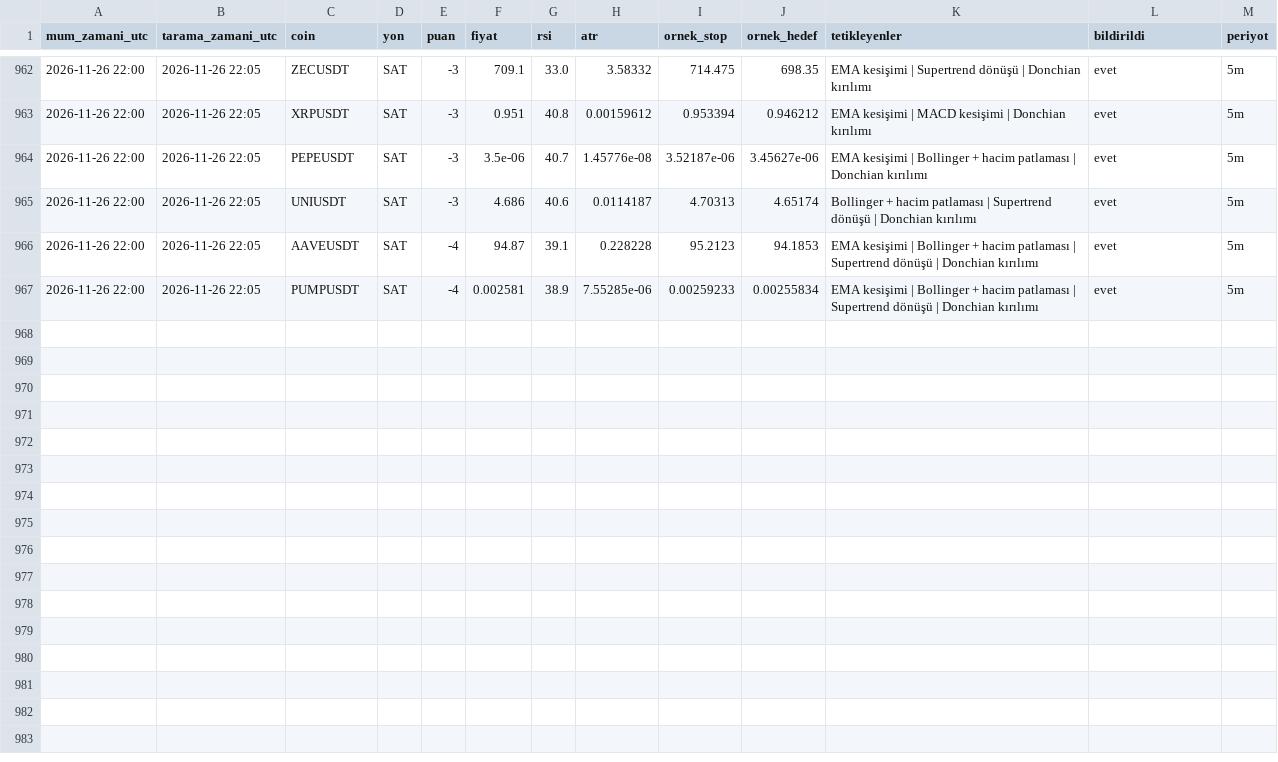
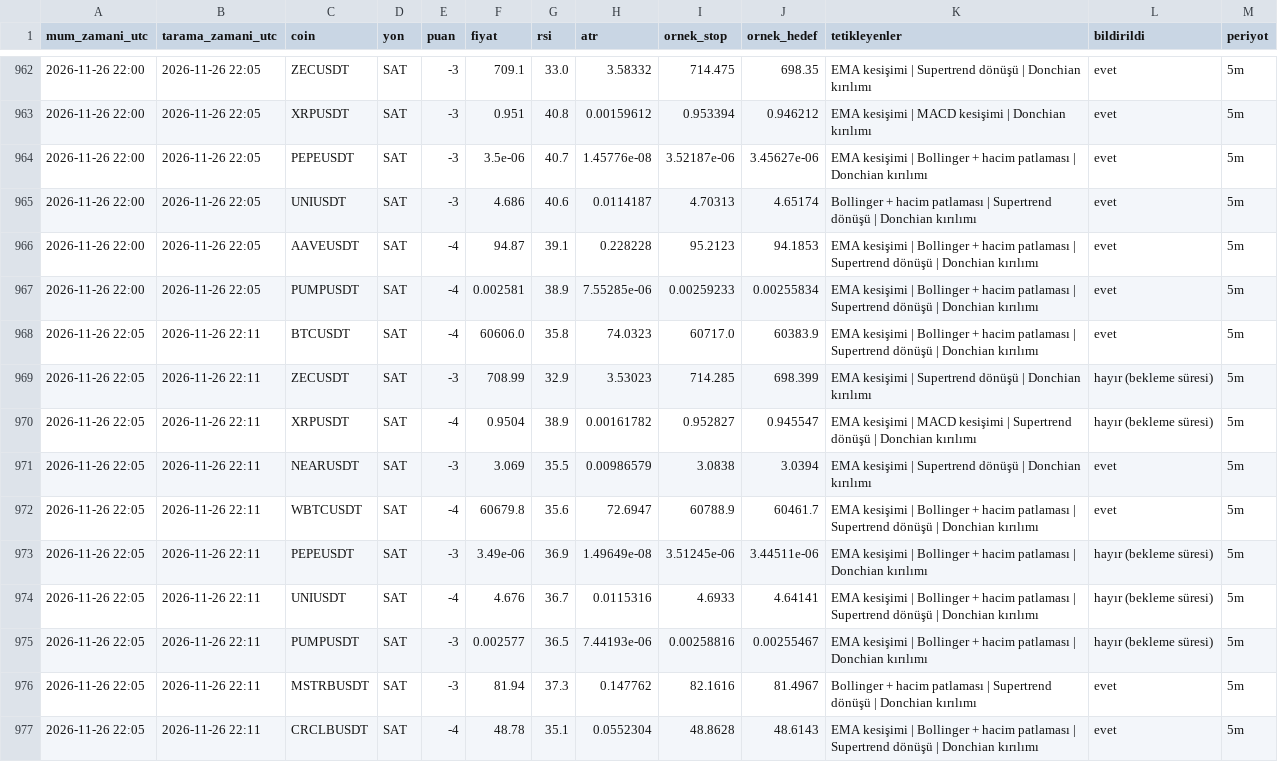
Before and after one commit to yumrukayayunusemre-creator/kripto-sinyal, a CSV file: kayitlar/sinyaller_2026-11.csv, drawn as a sheet; only a part is shown, gaps mark what is left out.

Commit message:
sinyal kaydı 2026-11-26 22:11 [skip ci]

```diff
--- a/kayitlar/sinyaller_2026-11.csv
+++ b/kayitlar/sinyaller_2026-11.csv
@@ -967 +967,11 @@ mum_zamani_utc,tarama_zamani_utc,coin,yon,puan,fiyat,rsi,atr,ornek_stop,ornek_he
 2026-11-26 22:00,2026-11-26 22:05,PUMPUSDT,SAT,-4,0.002581,38.9,7.55285e-06,0.00259233,0.00255834,EMA kesişimi | Bollinger + hacim patlaması | Supertrend dönüşü | Donchian kırılımı,evet,5m
+2026-11-26 22:05,2026-11-26 22:11,BTCUSDT,SAT,-4,60606.0,35.8,74.0323,60717.0,60383.9,EMA kesişimi | Bollinger + hacim patlaması | Supertrend dönüşü | Donchian kırılımı,evet,5m
+2026-11-26 22:05,2026-11-26 22:11,ZECUSDT,SAT,-3,708.99,32.9,3.53023,714.285,698.399,EMA kesişimi | Supertrend dönüşü | Donchian kırılımı,hayır (bekleme süresi),5m
+2026-11-26 22:05,2026-11-26 22:11,XRPUSDT,SAT,-4,0.9504,38.9,0.00161782,0.952827,0.945547,EMA kesişimi | MACD kesişimi | Supertrend dönüşü | Donchian kırılımı,hayır (bekleme süresi),5m
+2026-11-26 22:05,2026-11-26 22:11,NEARUSDT,SAT,-3,3.069,35.5,0.00986579,3.0838,3.0394,EMA kesişimi | Supertrend dönüşü | Donchian kırılımı,evet,5m
+2026-11-26 22:05,2026-11-26 22:11,WBTCUSDT,SAT,-4,60679.8,35.6,72.6947,60788.9,60461.7,EMA kesişimi | Bollinger + hacim patlaması | Supertrend dönüşü | Donchian kırılımı,evet,5m
+2026-11-26 22:05,2026-11-26 22:11,PEPEUSDT,SAT,-3,3.49e-06,36.9,1.49649e-08,3.51245e-06,3.44511e-06,EMA kesişimi | Bollinger + hacim patlaması | Donchian kırılımı,hayır (bekleme süresi),5m
+2026-11-26 22:05,2026-11-26 22:11,UNIUSDT,SAT,-4,4.676,36.7,0.0115316,4.6933,4.64141,EMA kesişimi | Bollinger + hacim patlaması | Supertrend dönüşü | Donchian kırılımı,hayır (bekleme süresi),5m
+2026-11-26 22:05,2026-11-26 22:11,PUMPUSDT,SAT,-3,0.002577,36.5,7.44193e-06,0.00258816,0.00255467,EMA kesişimi | Bollinger + hacim patlaması | Donchian kırılımı,hayır (bekleme süresi),5m
+2026-11-26 22:05,2026-11-26 22:11,MSTRBUSDT,SAT,-3,81.94,37.3,0.147762,82.1616,81.4967,Bollinger + hacim patlaması | Supertrend dönüşü | Donchian kırılımı,evet,5m
+2026-11-26 22:05,2026-11-26 22:11,CRCLBUSDT,SAT,-4,48.78,35.1,0.0552304,48.8628,48.6143,EMA kesişimi | Bollinger + hacim patlaması | Supertrend dönüşü | Donchian kırılımı,evet,5m
```
Also changed, not shown: 2 other files.
